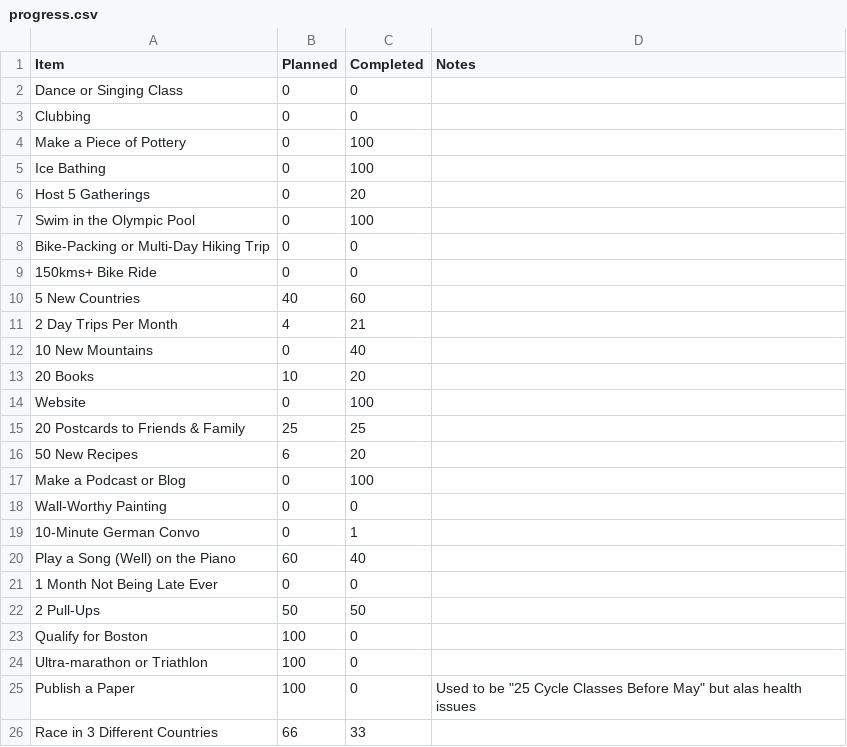
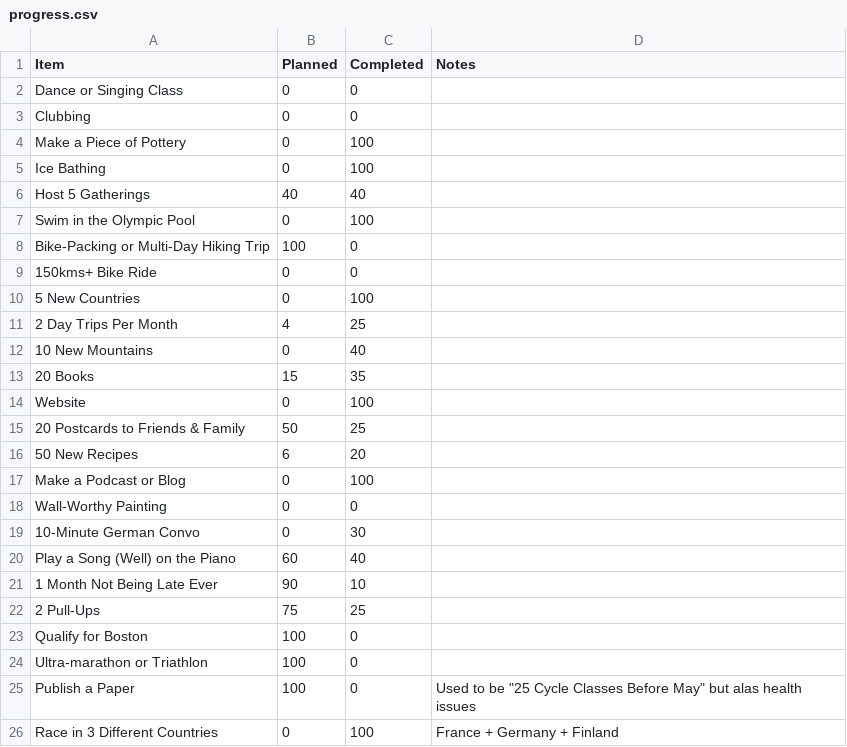
Before and after one commit to JoannaRoy/jo-website, a CSV file: src/blog_data/06_BINJO/progress.csv, drawn as a sheet.

Commit message:
update blog

```diff
--- a/src/blog_data/06_BINJO/progress.csv
+++ b/src/blog_data/06_BINJO/progress.csv
@@ -5,12 +5,12 @@ Item,Planned,Completed,Notes
 "Ice Bathing",0,100,
-"Host 5 Gatherings",0,20,
+"Host 5 Gatherings",40,40,
 "Swim in the Olympic Pool",0,100,
-"Bike-Packing or Multi-Day Hiking Trip",0,0,
+"Bike-Packing or Multi-Day Hiking Trip",100,0,
 "150kms+ Bike Ride",0,0,
-"5 New Countries",40,60,
-"2 Day Trips Per Month",4,21,
+"5 New Countries",0,100,
+"2 Day Trips Per Month",4,25,
 "10 New Mountains",0,40,
-"20 Books",10,20,
+"20 Books",15,35,
 "Website",0,100,
-"20 Postcards to Friends & Family",25,25,
+"20 Postcards to Friends & Family",50,25,
 "50 New Recipes",6,20,
@@ -18,6 +18,6 @@ Item,Planned,Completed,Notes
 "Wall-Worthy Painting",0,0,
-"10-Minute German Convo",0,1,
+"10-Minute German Convo",0,30,
 "Play a Song (Well) on the Piano",60,40,
-"1 Month Not Being Late Ever",0,0,
-"2 Pull-Ups",50,50,
+"1 Month Not Being Late Ever",90,10,
+"2 Pull-Ups",75,25,
 "Qualify for Boston",100,0,
@@ -25,2 +25,2 @@ Item,Planned,Completed,Notes
 "Publish a Paper",100,0,Used to be "25 Cycle Classes Before May" but alas health issues
-"Race in 3 Different Countries",66,33,
+"Race in 3 Different Countries",0,100,France + Germany + Finland
```
Also changed, not shown: 5 other files.
